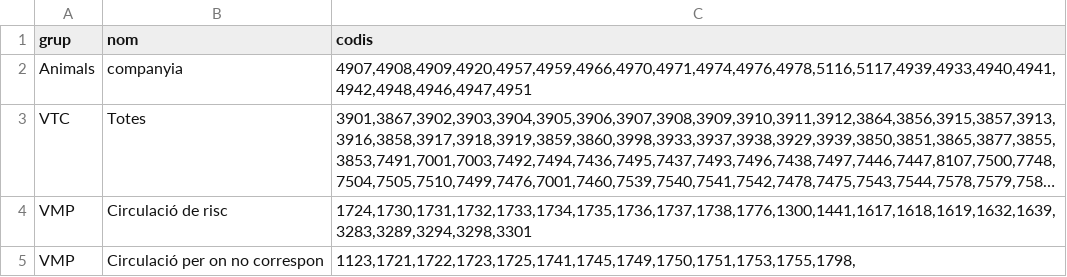
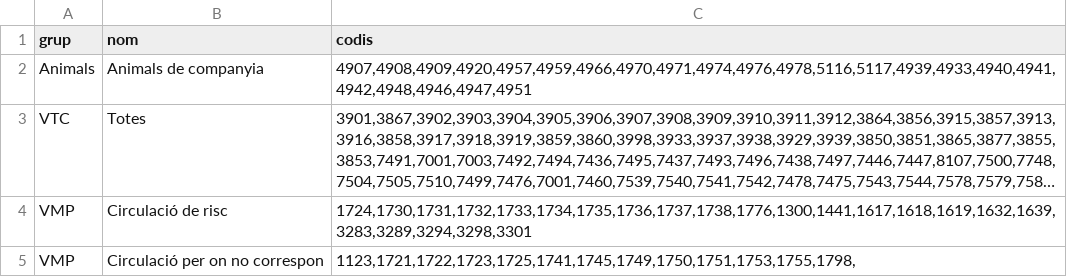
Before and after one commit to zaulin/GUB, a CSV file: nomenclator/denuncies.csv, drawn as a sheet; only a part is shown; long unchanged cells end in …; the diff names each change by its address in the sheet, - before the commit and + after, or states it on an @@ line.

Commit message:
Add files via upload

```diff
--- a/nomenclator/denuncies.csv
+++ b/nomenclator/denuncies.csv
-B2 (nom): companyia
+B2 (nom): Animals de companyia
```
